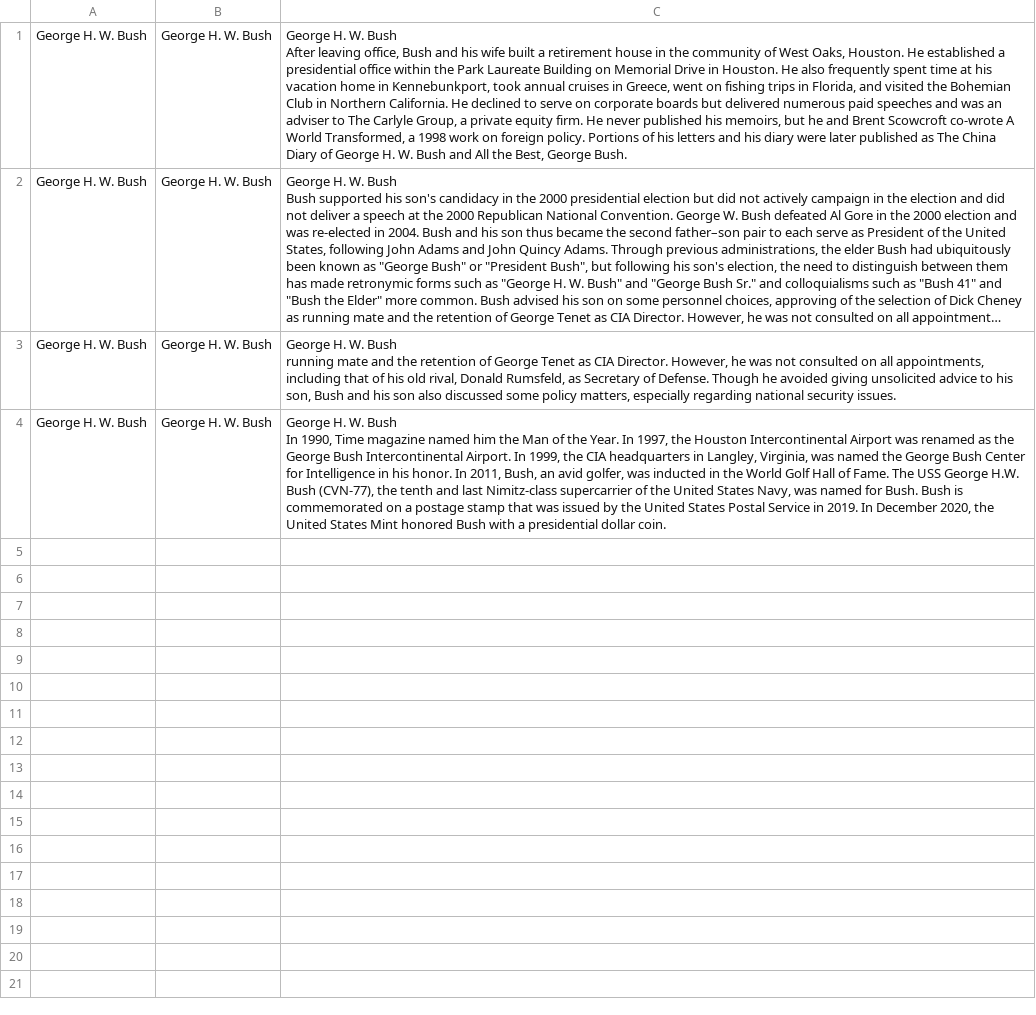
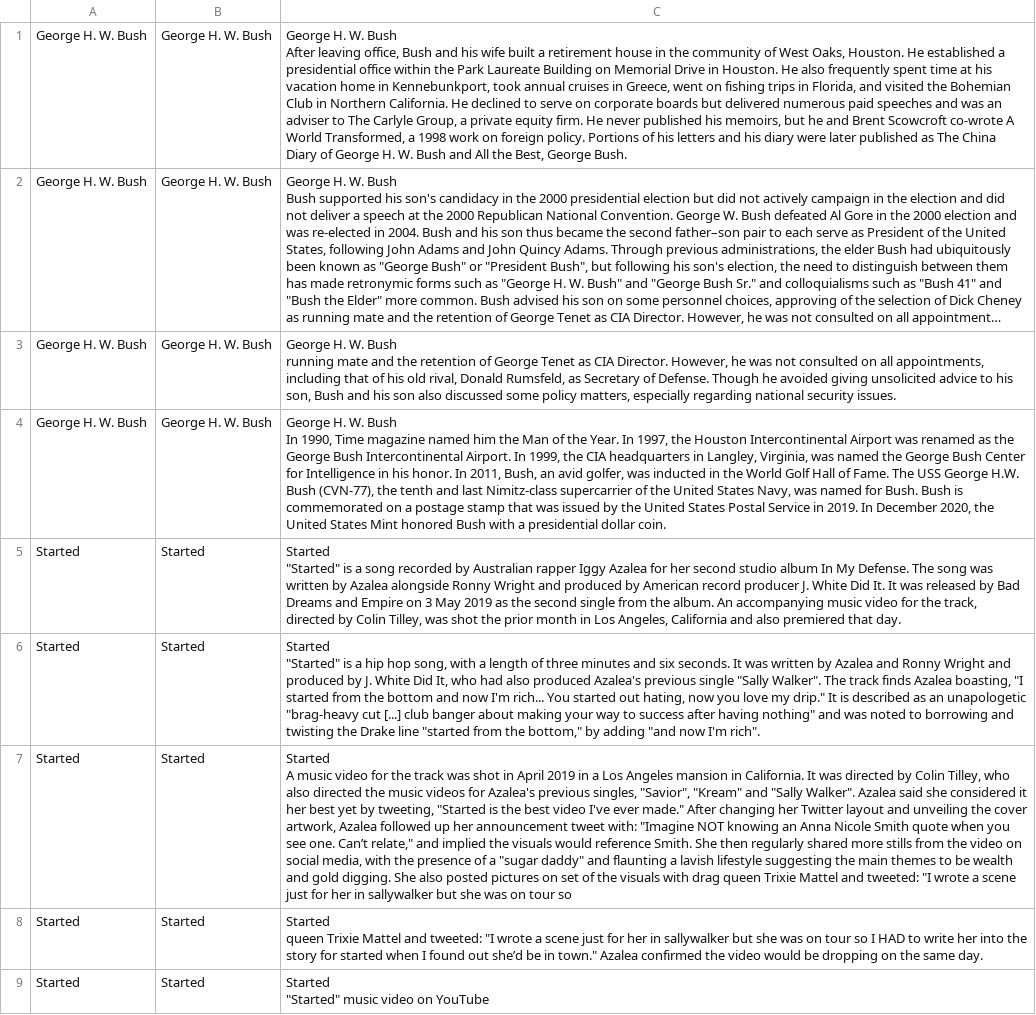
Before and after one commit to gkhater/LLM_and_misinformation, a TSV file: data/wiki_seeded_passages_v2.tsv, drawn as a sheet; long unchanged cells end in …; ↵ is a line break in a cell; the diff names each change by its address in the sheet, - before the commit and + after, or states it on an @@ line.

```diff
--- a/data/wiki_seeded_passages_v2.tsv
+++ b/data/wiki_seeded_passages_v2.tsv
+row 5: Started | Started | Started ↵ "Started" is a song recorded by Australian rapper Iggy Azalea for her second studio album In My Defense. The song was written by Azalea alongside Ronny Wright and produced by American record producer J. White Did It. It was released by Bad Dreams and Empire on 3 May 2019 as the second single from the album. An accompanying music video for the track, directed by Colin Tilley, was shot the prior month in Los Angeles, California and also premiered that day.
+row 6: Started | Started | Started ↵ "Started" is a hip hop song, with a length of three minutes and six seconds. It was written by Azalea and Ronny Wright and produced by J. White Did It, who had also produced Azalea's previous single "Sally Walker". The track finds Azalea boasting, "I started from the bottom and now I'm rich... You started out hating, now you love my drip." It is described as an unapologetic "brag-heavy cut [...] club banger about making your way to success after having nothing" and was noted to borrowing and twisting the Drake line "started from the bottom," by adding "and now I'm rich".
+row 7: Started | Started | Started ↵ A music video for the track was shot in April 2019 in a Los Angeles mansion in California. It was directed by Colin Tilley, who also directed the music videos for Azalea's previous singles, "Savior", "Kream" and "Sally Walker". Azalea said she considered it her best yet by tweeting, "Started is the best video I've ever made." After changing her Twitter layout and unveiling the cover artwork, Azalea followed up her announcement tweet with: "Imagine NOT knowing an Anna Nicole Smith quote when you see one. Can’t relate," and implied the visuals would reference Smith. She then regularly shared more stills from the video on social media, with the presence of a "sugar daddy" and flaunting a lavish lifestyle suggesting the main themes to be wealth and gold digging. She also posted pictures on set of the visuals with drag queen Trixie Mattel and tweeted: "I wrote a scene just for her in sallywalker but she was on tour so
+row 8: Started | Started | Started ↵ queen Trixie Mattel and tweeted: "I wrote a scene just for her in sallywalker but she was on tour so I HAD to write her into the story for started when I found out she’d be in town." Azalea confirmed the video would be dropping on the same day.
+row 9: Started | Started | Started ↵ "Started" music video on YouTube
```
Also changed, not shown: 6 other files.
